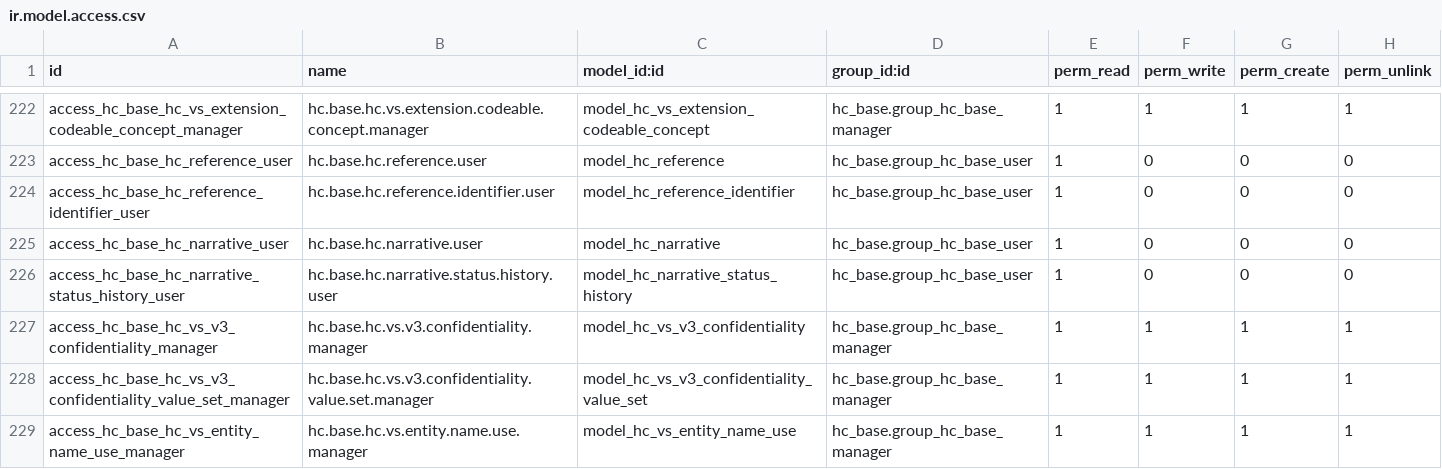
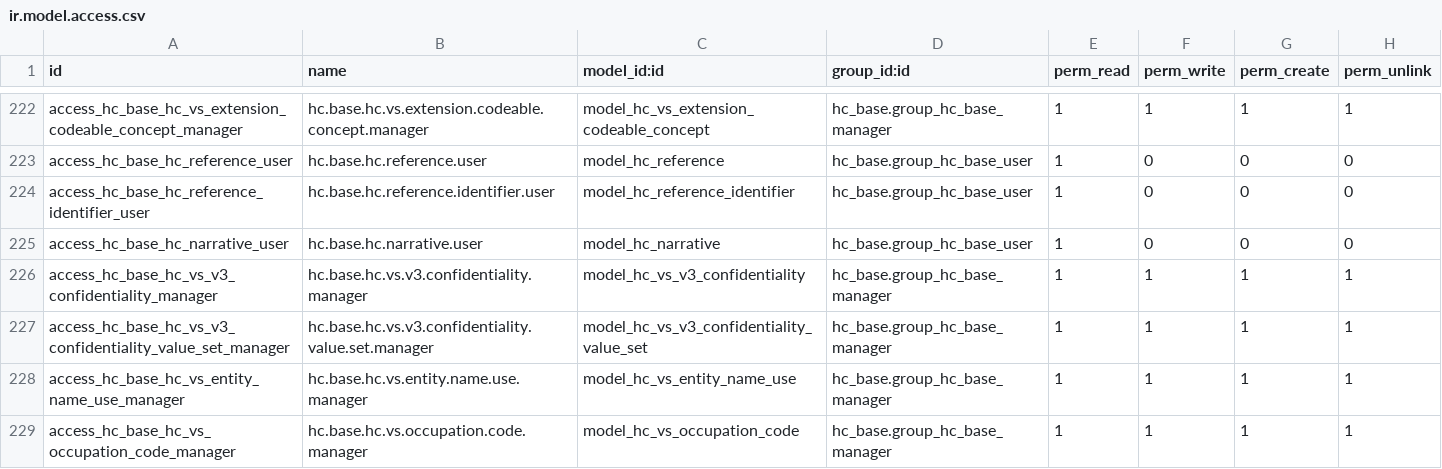
Before and after one commit to App247/odoo-fhir, a CSV file: addons/hc_base/security/ir.model.access.csv, drawn as a sheet; only a part is shown, gaps mark what is left out; the shorter side is filled out with more unchanged rows.

```diff
--- a/addons/hc_base/security/ir.model.access.csv
+++ b/addons/hc_base/security/ir.model.access.csv
@@ -225,3 +225,2 @@ access_hc_base_hc_reference_identifier_user,hc.base.hc.reference.identifier.user
 access_hc_base_hc_narrative_user,hc.base.hc.narrative.user,model_hc_narrative,hc_base.group_hc_base_user,1,0,0,0
-access_hc_base_hc_narrative_status_history_user,hc.base.hc.narrative.status.history.user,model_hc_narrative_status_history,hc_base.group_hc_base_user,1,0,0,0
 access_hc_base_hc_vs_v3_confidentiality_manager,hc.base.hc.vs.v3.confidentiality.manager,model_hc_vs_v3_confidentiality,hc_base.group_hc_base_manager,1,1,1,1
```
Also changed, not shown: addons/hc_organization/security/ir.model.access.csv, 19 other files.
